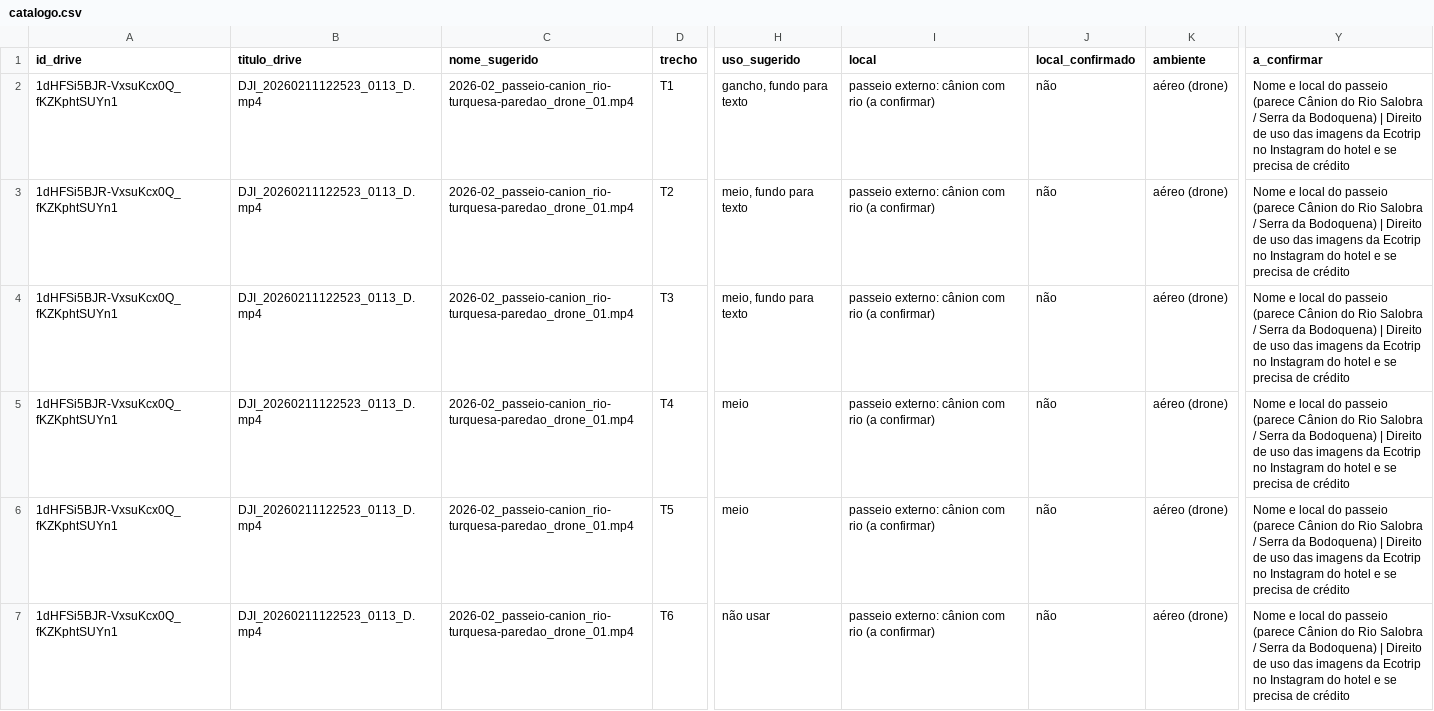
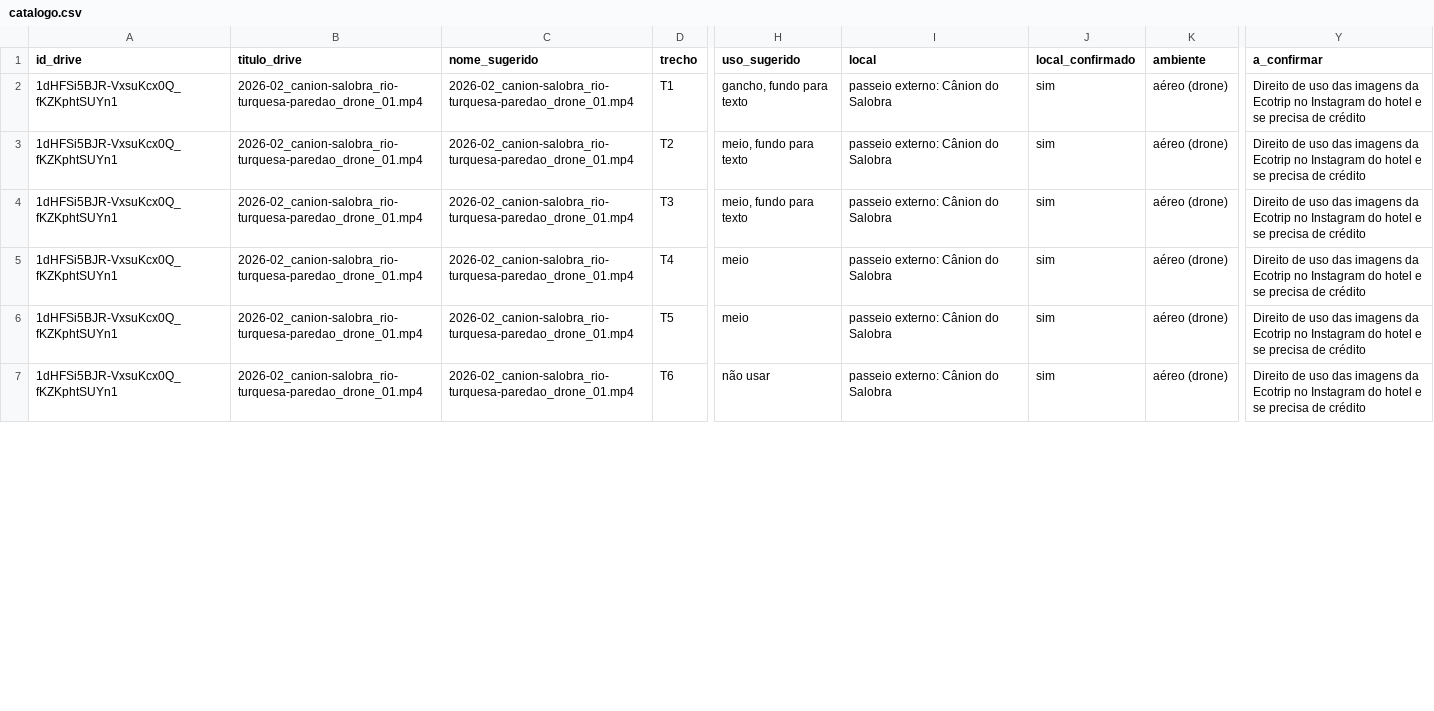
Before and after one commit to RC120305/empresa-ia, a CSV file: design/videos/catalogo/catalogo.csv, drawn as a sheet; only a part is shown, gaps mark what is left out; the diff covers the shown part only; the diff names each change by its address in the sheet, - before the commit and + after, or states it on an @@ line.

```diff
--- a/design/videos/catalogo/catalogo.csv
+++ b/design/videos/catalogo/catalogo.csv
-B2:B7 (titulo_drive): DJI_20260211122523_0113_D.mp4
+B2:B7 (titulo_drive): 2026-02_canion-salobra_rio-turquesa-paredao_drone_01.mp4
-C2:C7 (nome_sugerido): 2026-02_passeio-canion_rio-turquesa-paredao_drone_01.mp4
+C2:C7 (nome_sugerido): 2026-02_canion-salobra_rio-turquesa-paredao_drone_01.mp4
-I2:I7 (local): passeio externo: cânion com rio (a confirmar)
+I2:I7 (local): passeio externo: Cânion do Salobra
-J2:J7 (local_confirmado): não
+J2:J7 (local_confirmado): sim
-Y2:Y7 (a_confirmar): Nome e local do passeio (parece Cânion do Rio Salobra / Serra da Bodoquena) | Direito de…
+Y2:Y7 (a_confirmar): Direito de…
```
Also changed, not shown: 37 edited cells elsewhere in this file, 4 other files.
